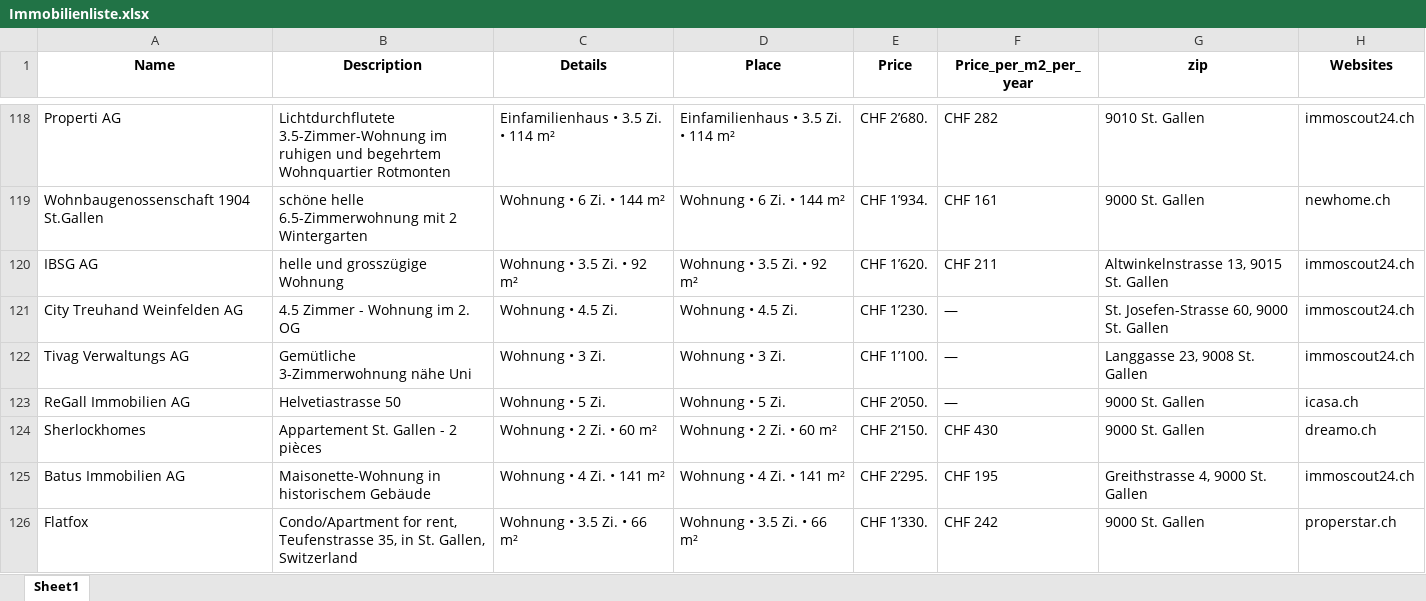
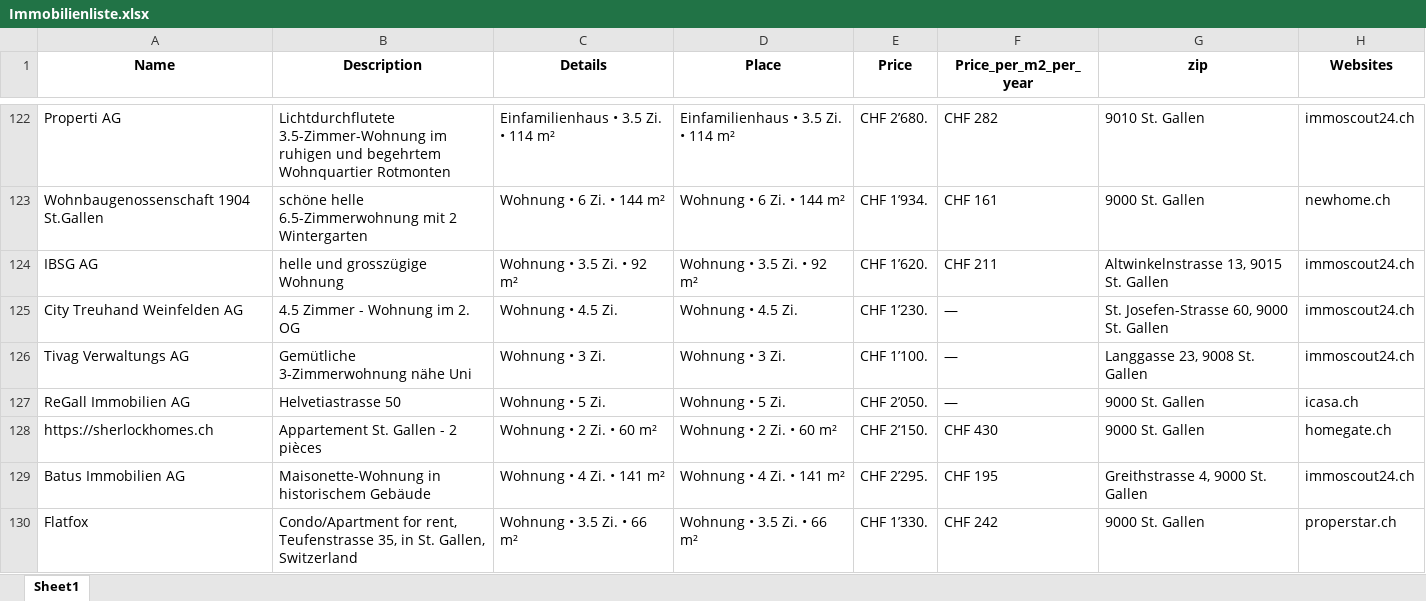
Before and after one commit to lorexzx/CS, an Excel workbook: Immobilienliste.xlsx, sheet Sheet1, drawn as a sheet; only a part is shown, gaps mark what is left out; values as stored, in another font and other column widths than the file's, no borders; addresses are those after the commit; the diff covers the shown part only; the diff names each change by its address in the sheet, - before the commit and + after, or states it on an @@ line.

```diff
--- a/Immobilienliste.xlsx (sheet Sheet1)
+++ b/Immobilienliste.xlsx (sheet Sheet1)
-A128 (Name): Sherlockhomes
+A128 (Name): https://sherlockhomes.ch
-H128 (Websites): dreamo.ch
+H128 (Websites): homegate.ch
```
Also changed, not shown: 18 added rows, 18 removed rows and 6 edited cells elsewhere in this sheet.
